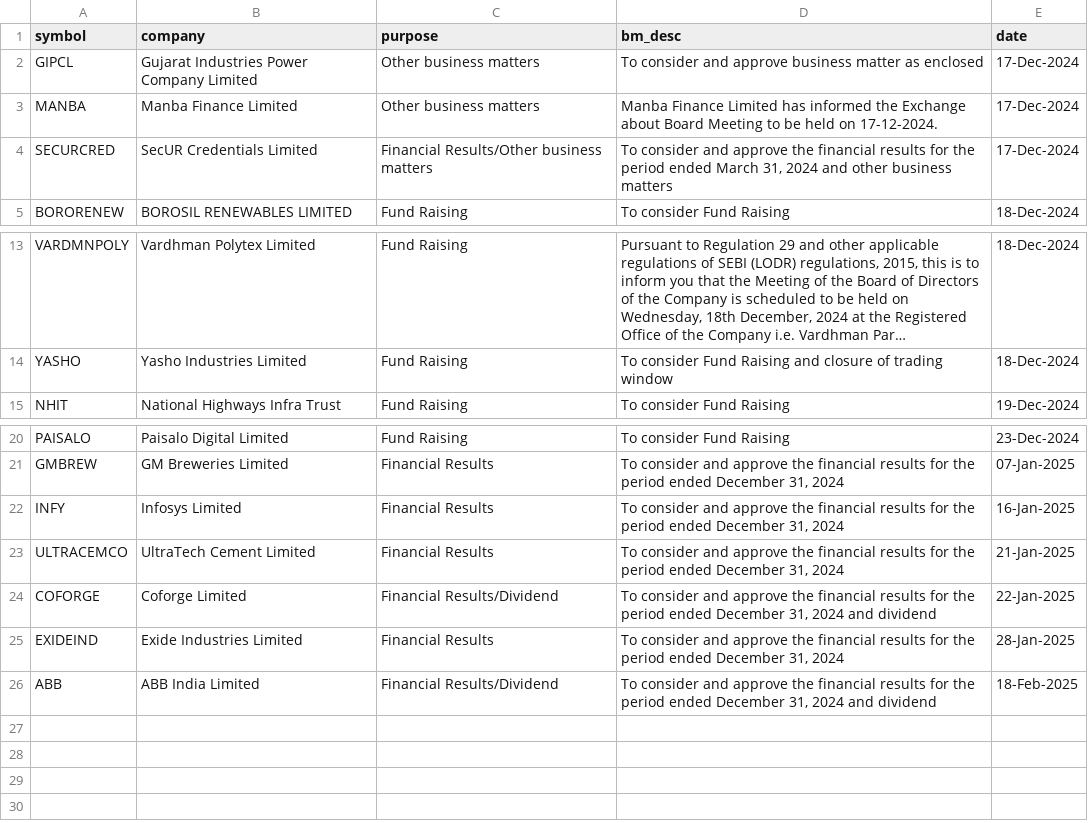
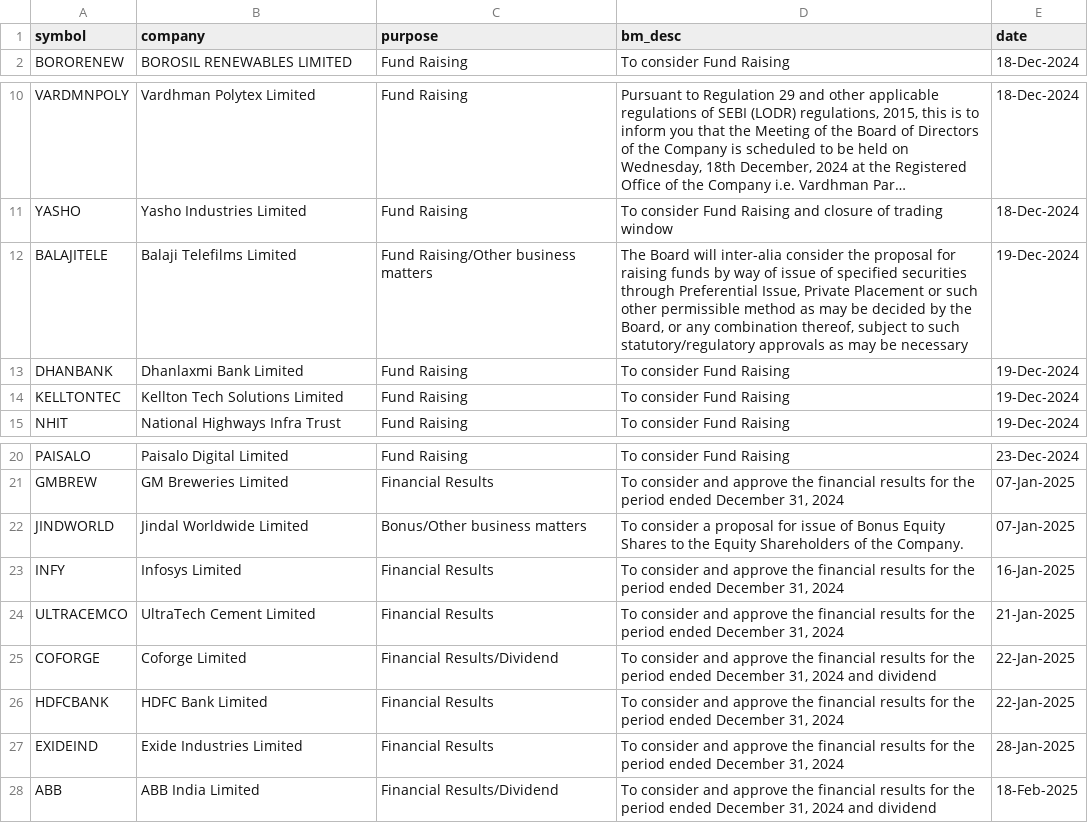
Before and after one commit to tsrajpurohit/event, a CSV file: nse_events.csv, drawn as a sheet; only a part is shown, gaps mark what is left out; long unchanged cells end in …; removed rows and columns are numbered as before the commit, all else as after; the diff names each change by its address in the sheet, - before the commit and + after, or states it on an @@ line.

```diff
--- a/nse_events.csv
+++ b/nse_events.csv
-row 2: GIPCL | Gujarat Industries Power Company Limited | Other business matters | To consider and approve business matter as enclosed | 17-Dec-2024
-row 3: MANBA | Manba Finance Limited | Other business matters | Manba Finance Limited has informed the Exchange about Board Meeting to be held on 17-12-2024. | 17-Dec-2024
-row 4: SECURCRED | SecUR Credentials Limited | Financial Results/Other business matters | To consider and approve the financial results for the period ended March 31, 2024 and other business matters | 17-Dec-2024
+row 12: BALAJITELE | Balaji Telefilms Limited | Fund Raising/Other business matters | The Board will inter-alia consider the proposal for raising funds by way of issue of specified securities through Preferential Issue, Private Placement or such other permissible method as may be decided by the Board, or any combination thereof, subject to such statutory/regulatory approvals as may be necessary | 19-Dec-2024
+row 13: DHANBANK | Dhanlaxmi Bank Limited | Fund Raising | To consider Fund Raising | 19-Dec-2024
+row 14: KELLTONTEC | Kellton Tech Solutions Limited | Fund Raising | To consider Fund Raising | 19-Dec-2024
+row 22: JINDWORLD | Jindal Worldwide Limited | Bonus/Other business matters | To consider a proposal for issue of Bonus Equity Shares to the Equity Shareholders of the Company. | 07-Jan-2025
+row 26: HDFCBANK | HDFC Bank Limited | Financial Results | To consider and approve the financial results for the period ended December 31, 2024 | 22-Jan-2025
```
Also changed, not shown: bulk_deals.csv.
